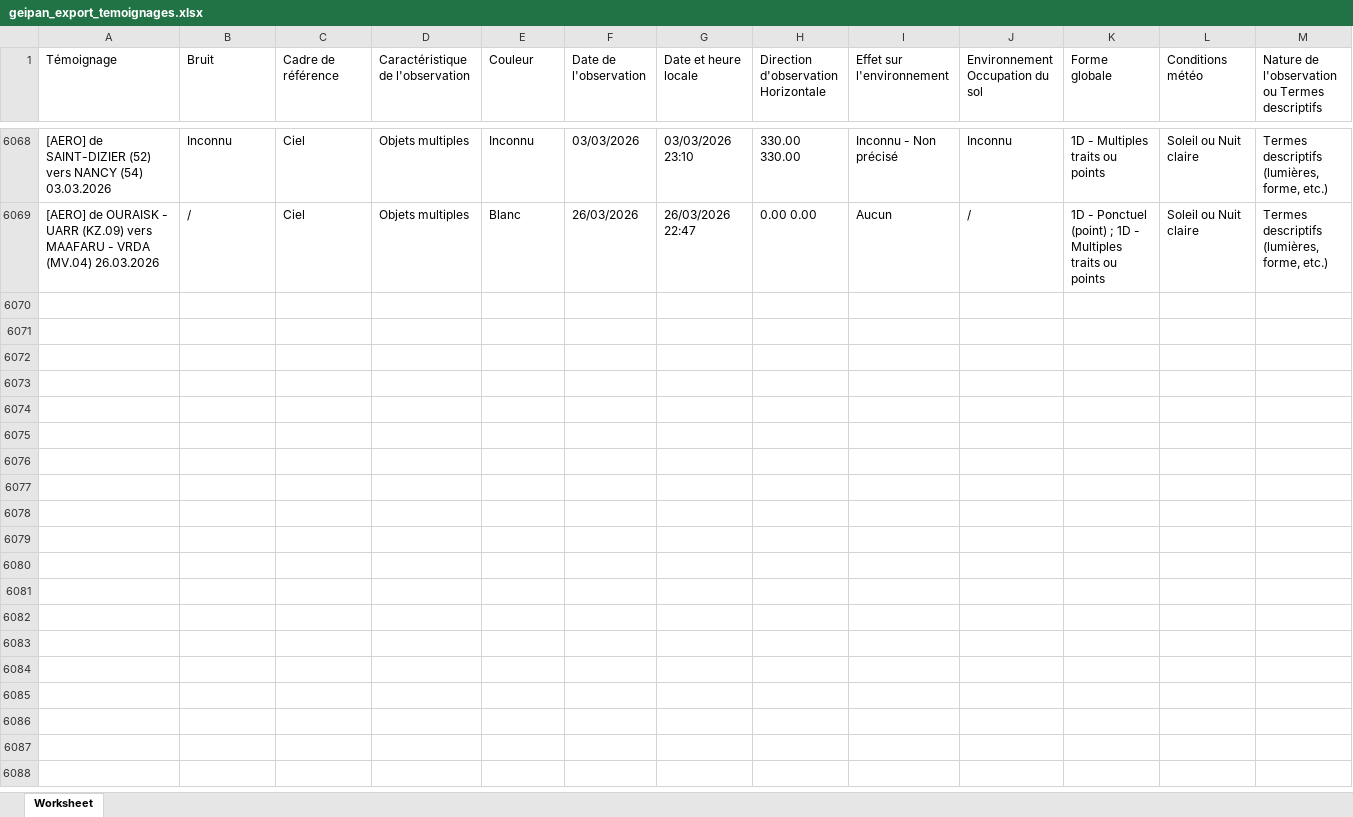
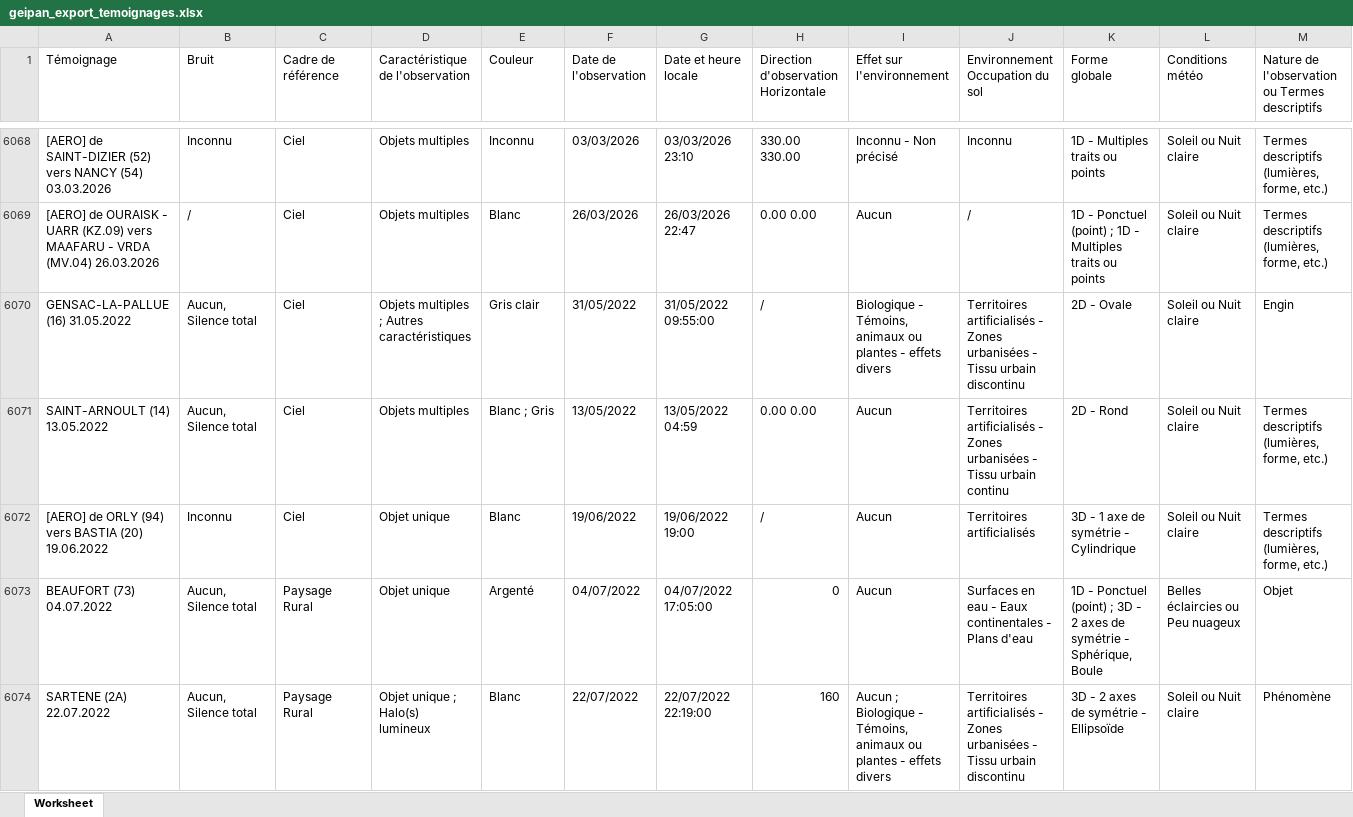
Before and after one commit to Europesheart/im-ufo-data, an Excel workbook: data-src/raw/geipan_export_temoignages.xlsx, sheet Worksheet, drawn as a sheet; only a part is shown, gaps mark what is left out; values as stored, in another font and other column widths than the file's, no borders; rows hold the shown columns only; the diff covers the shown part only; the diff names each change by its address in the sheet, - before the commit and + after, or states it on an @@ line.

```diff
--- a/data-src/raw/geipan_export_temoignages.xlsx (sheet Worksheet)
+++ b/data-src/raw/geipan_export_temoignages.xlsx (sheet Worksheet)
+row 6070: GENSAC-LA-PALLUE (16) 31.05.2022 | Aucun, Silence total | Ciel | Objets multiples ; Autres caractéristiques | Gris clair | 31/05/2022 | 31/05/2022 09:55:00 | / | Biologique - Témoins, animaux ou plantes - effets divers | Territoires artificialisés - Zones urbanisées - Tissu urbain discontinu | 2D - Ovale | Soleil ou Nuit claire | Engin
+row 6071: SAINT-ARNOULT (14) 13.05.2022 | Aucun, Silence total | Ciel | Objets multiples | Blanc ; Gris | 13/05/2022 | 13/05/2022 04:59 | 0.00 0.00 | Aucun | Territoires artificialisés - Zones urbanisées - Tissu urbain continu | 2D - Rond | Soleil ou Nuit claire | Termes descriptifs (lumières, forme, etc.)
+row 6072: [AERO] de ORLY (94) vers BASTIA (20) 19.06.2022 | Inconnu | Ciel | Objet unique | Blanc | 19/06/2022 | 19/06/2022 19:00 | / | Aucun | Territoires artificialisés | 3D - 1 axe de symétrie - Cylindrique | Soleil ou Nuit claire | Termes descriptifs (lumières, forme, etc.)
+row 6073: BEAUFORT (73) 04.07.2022 | Aucun, Silence total | Paysage Rural | Objet unique | Argenté | 04/07/2022 | 04/07/2022 17:05:00 | 0 | Aucun | Surfaces en eau - Eaux continentales - Plans d'eau | 1D - Ponctuel (point) ; 3D - 2 axes de symétrie - Sphérique, Boule | Belles éclaircies ou Peu nuageux | Objet
+row 6074: SARTENE (2A) 22.07.2022 | Aucun, Silence total | Paysage Rural | Objet unique ; Halo(s) lumineux | Blanc | 22/07/2022 | 22/07/2022 22:19:00 | 160 | Aucun ; Biologique - Témoins, animaux ou plantes - effets divers | Territoires artificialisés - Zones urbanisées - Tissu urbain discontinu | 3D - 2 axes de symétrie - Ellipsoïde | Soleil ou Nuit claire | Phénomène
```
Also changed, not shown: 18 added rows elsewhere in this sheet, 4 other files.
